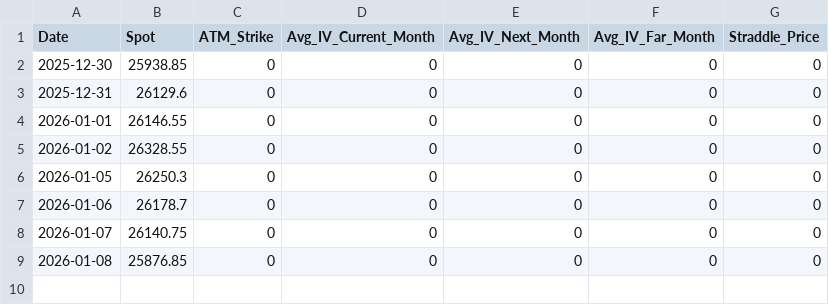
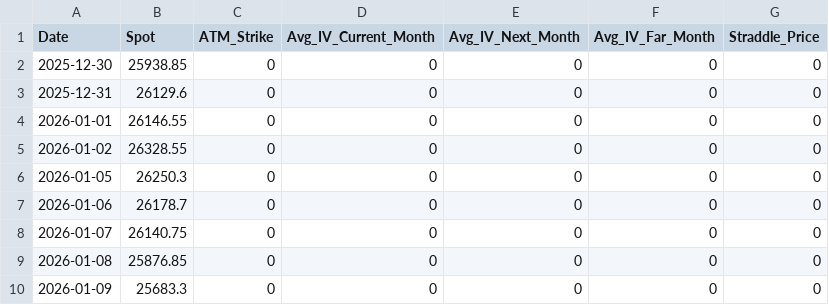
Before and after one commit to kryptosavv/nifty-iv-dashboard-basic-v1, a CSV file: nifty_data.csv, drawn as a sheet.

```diff
--- a/nifty_data.csv
+++ b/nifty_data.csv
@@ -9 +9,2 @@ Date,Spot,ATM_Strike,Avg_IV_Current_Month,Avg_IV_Next_Month,Avg_IV_Far_Month,Str
 2026-01-08,25876.85,0,0,0,0,0
+2026-01-09,25683.3,0,0,0,0,0
```
